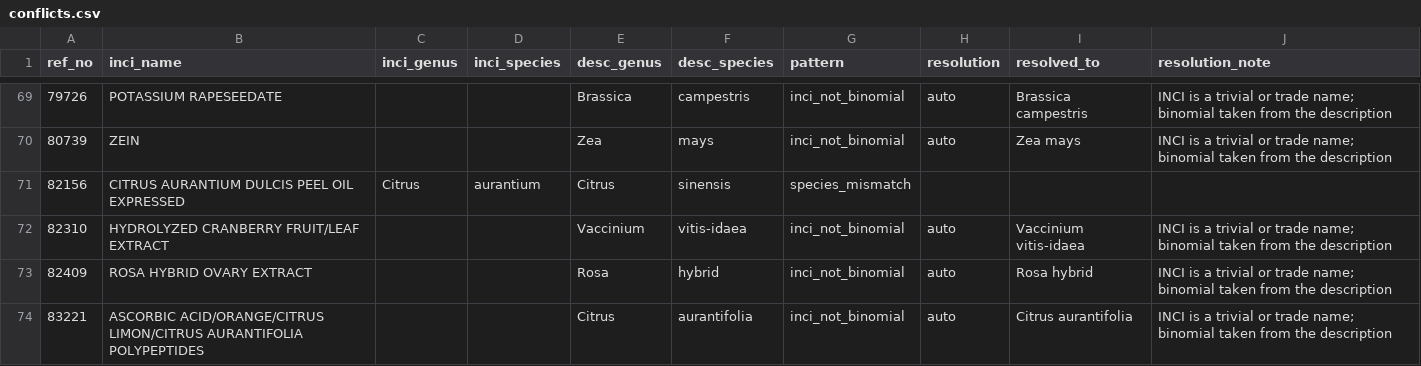
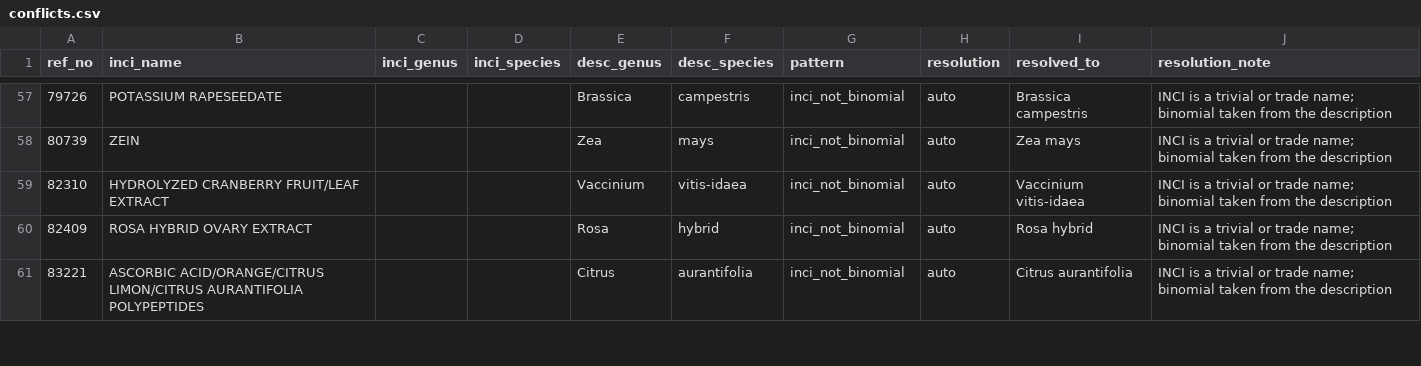
Before and after one commit to 517justin/cosing-explorer, a CSV file: _data/corrections/conflicts.csv, drawn as a sheet; only a part is shown, gaps mark what is left out; the diff covers the shown part only.

```diff
--- a/_data/corrections/conflicts.csv
+++ b/_data/corrections/conflicts.csv
@@ -70,3 +58,2 @@ ref_no,inci_name,inci_genus,inci_species,desc_genus,desc_species,pattern,resolut
 80739,ZEIN,,,Zea,mays,inci_not_binomial,auto,Zea mays,INCI is a trivial or trade name; binomial taken from the description
-82156,CITRUS AURANTIUM DULCIS PEEL OIL EXPRESSED,Citrus,aurantium,Citrus,sinensis,species_mismatch,,,
 82310,HYDROLYZED CRANBERRY FRUIT/LEAF EXTRACT,,,Vaccinium,vitis-idaea,inci_not_binomial,auto,Vaccinium vitis-idaea,INCI is a trivial or trade name; binomial taken from the description
```
Also changed, not shown: 12 removed rows and 28 edited cells elsewhere in this file, 9 other files.
